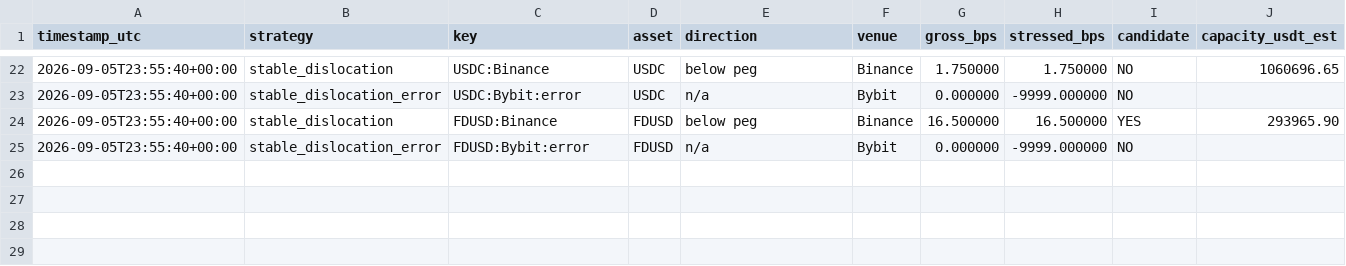
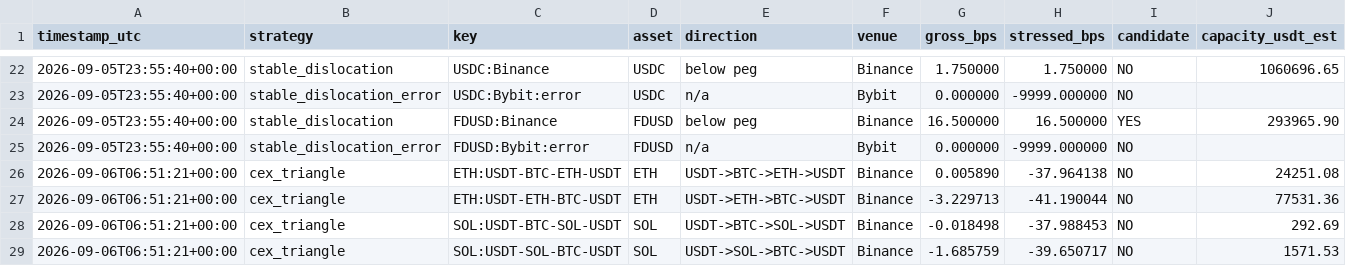
Before and after one commit to arsider-hash/arsider, a CSV file: arbbot/data/market_history.csv, drawn as a sheet; only a part is shown, gaps mark what is left out; rows hold the shown columns only; the diff covers the shown part only; the diff names each change by its address in the sheet, - before the commit and + after, or states it on an @@ line.

```diff
--- a/arbbot/data/market_history.csv
+++ b/arbbot/data/market_history.csv
+row 26: 2026-09-06T06:51:21+00:00 | cex_triangle | ETH:USDT-BTC-ETH-USDT | ETH | USDT->BTC->ETH->USDT | Binance | 0.005890 | -37.964138 | NO | 24251.08
+row 27: 2026-09-06T06:51:21+00:00 | cex_triangle | ETH:USDT-ETH-BTC-USDT | ETH | USDT->ETH->BTC->USDT | Binance | -3.229713 | -41.190044 | NO | 77531.36
+row 28: 2026-09-06T06:51:21+00:00 | cex_triangle | SOL:USDT-BTC-SOL-USDT | SOL | USDT->BTC->SOL->USDT | Binance | -0.018498 | -37.988453 | NO | 292.69
+row 29: 2026-09-06T06:51:21+00:00 | cex_triangle | SOL:USDT-SOL-BTC-USDT | SOL | USDT->SOL->BTC->USDT | Binance | -1.685759 | -39.650717 | NO | 1571.53
```
Also changed, not shown: 4 added rows elsewhere in this file, arbbot/data/yield_history.csv, 10 other files.
